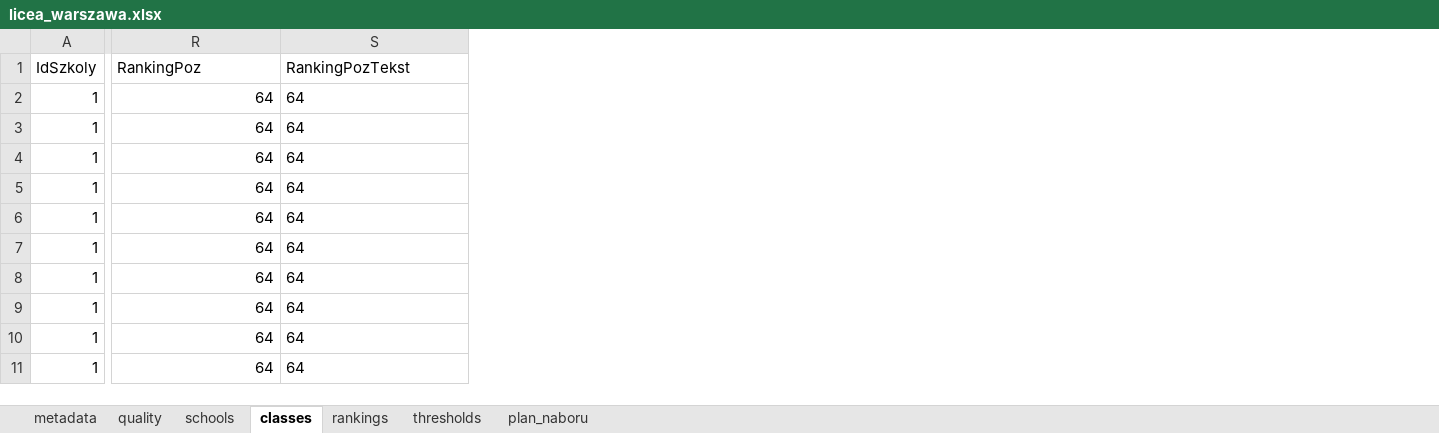
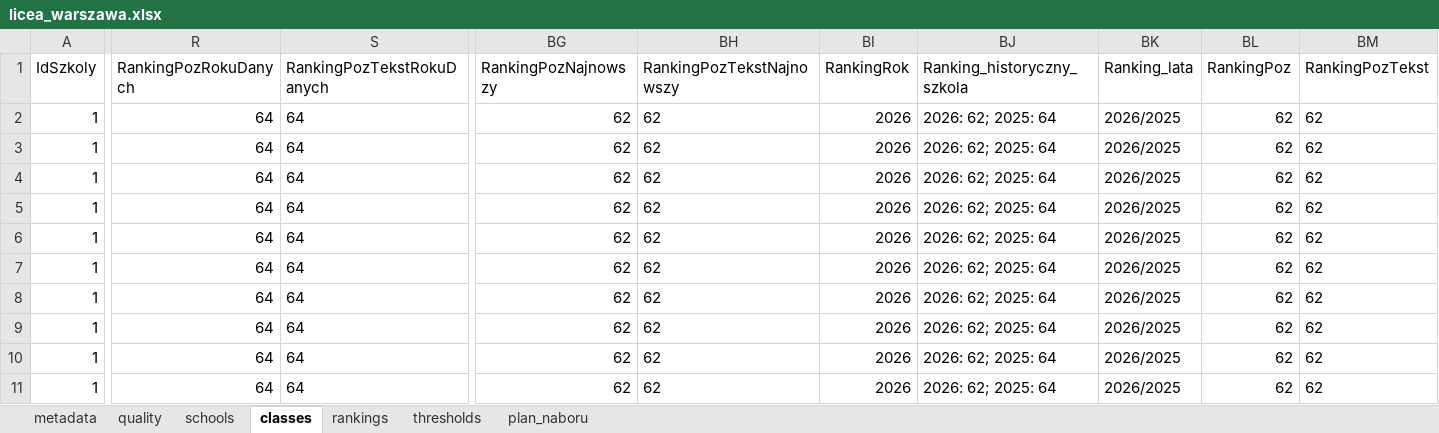
Before and after one commit to pszanser/licea-warszawa, an Excel workbook: results/app/licea_warszawa.xlsx, sheet classes, drawn as a sheet; only a part is shown, gaps mark what is left out; values as stored, in another font and other column widths than the file's, no borders; the diff names each change by its address in the sheet, - before the commit and + after, or states it on an @@ line.

Commit message:
feat(streamlit): Pokazano historię rankingu szkół

```diff
--- a/results/app/licea_warszawa.xlsx (sheet classes)
+++ b/results/app/licea_warszawa.xlsx (sheet classes)
+column BG (RankingPozNajnowszy), rows 2-11: all 62
+column BH (RankingPozTekstNajnowszy), rows 2-11: all 62
+column BI (RankingRok), rows 2-11: all 2026
+column BJ (Ranking_historyczny_szkola), rows 2-11: all 2026: 62; 2025: 64
+column BK (Ranking_lata), rows 2-11: all 2026/2025
+column BL (RankingPoz), rows 2-11: all 62
+column BM (RankingPozTekst), rows 2-11: all 62
-R1: RankingPoz
+R1: RankingPozRokuDanych
-S1: RankingPozTekst
+S1: RankingPozTekstRokuDanych
```
Also changed, not shown: sheet schools, sheet metadata, 6 other files.
